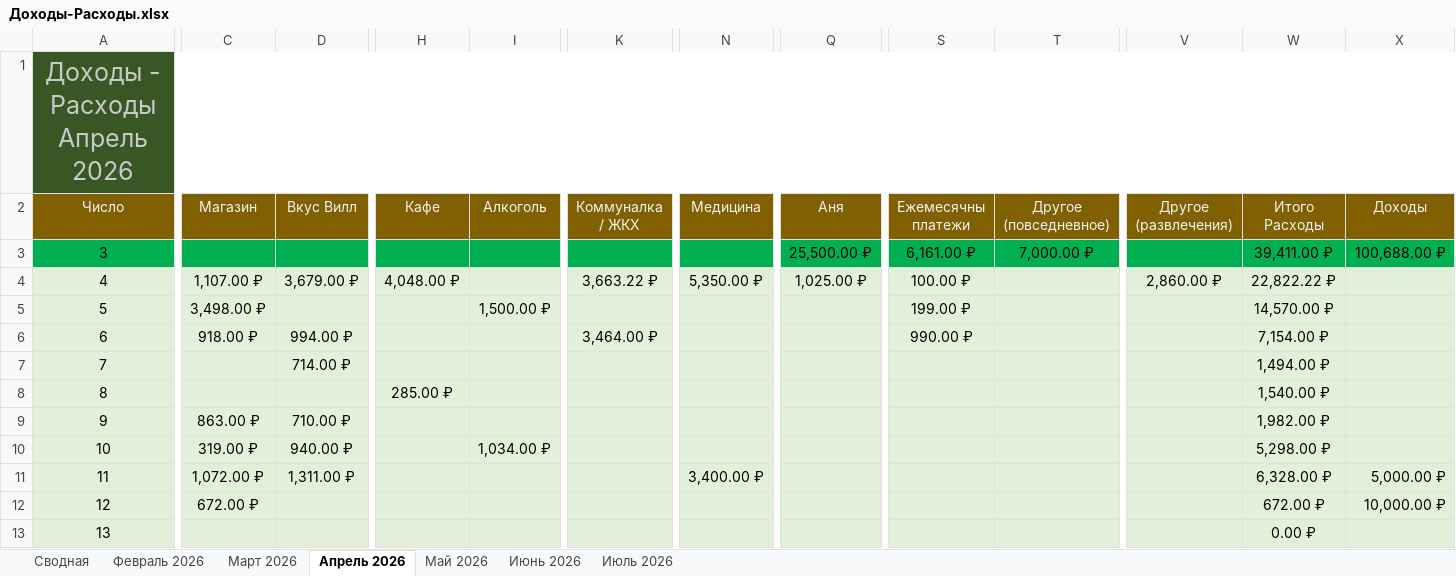
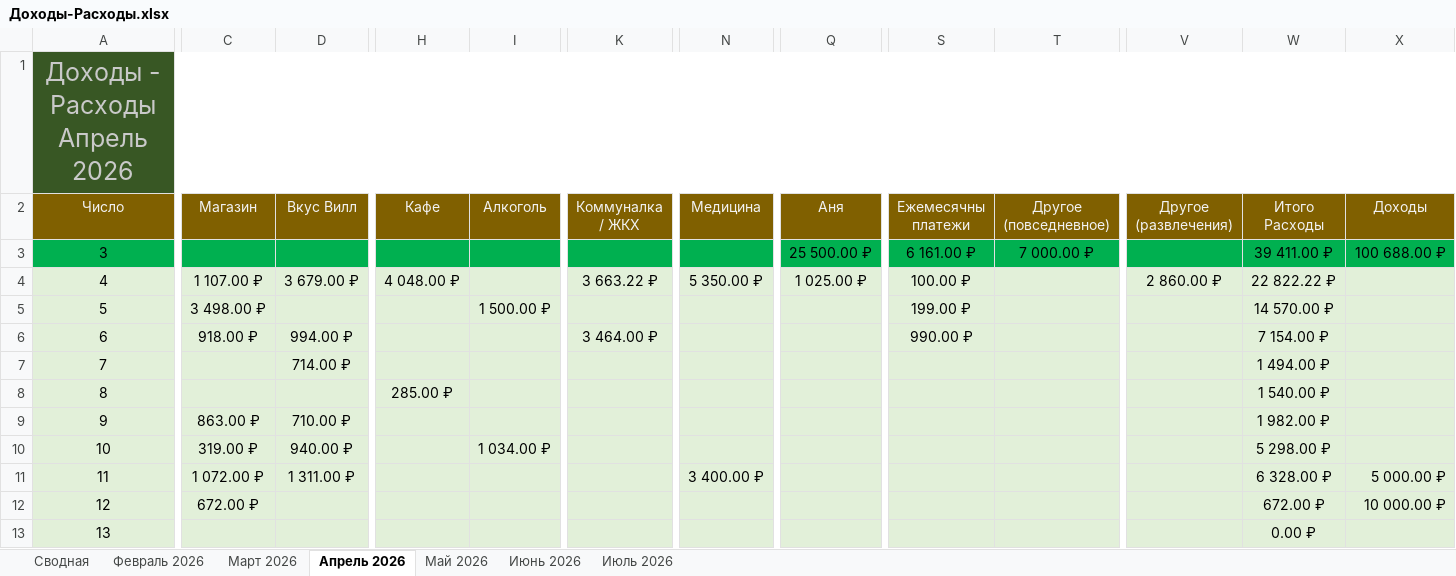
Before and after one commit to EugenySobyanin/Repository_1, an Excel workbook: Другое/2026/Доходы-Расходы.xlsx, sheet Апрель 2026, drawn as a sheet; only a part is shown, gaps mark what is left out; values as stored, in another font and other column widths than the file's, no borders; the diff covers the shown part only; the diff names each change by its address in the sheet, - before the commit and + after, or states it on an @@ line.

```diff
--- a/Другое/2026/Доходы-Расходы.xlsx (sheet Апрель 2026)
+++ b/Другое/2026/Доходы-Расходы.xlsx (sheet Апрель 2026)
-Q3 (Аня): 25,500.00 ₽
+Q3 (Аня): 25 500.00 ₽
-S3 (Ежемесячны платежи): 6,161.00 ₽
+S3 (Ежемесячны платежи): 6 161.00 ₽
-T3 (Другое (повседневное)): 7,000.00 ₽
+T3 (Другое (повседневное)): 7 000.00 ₽
-W3 (Итого Расходы): 39,411.00 ₽
+W3 (Итого Расходы): 39 411.00 ₽
-X3 (Доходы): 100,688.00 ₽
+X3 (Доходы): 100 688.00 ₽
-C4 (Магазин): 1,107.00 ₽
+C4 (Магазин): 1 107.00 ₽
-D4 (Вкус Вилл): 3,679.00 ₽
+D4 (Вкус Вилл): 3 679.00 ₽
-H4 (Кафе): 4,048.00 ₽
+H4 (Кафе): 4 048.00 ₽
-K4 (Коммуналка / ЖКХ): 3,663.22 ₽
+K4 (Коммуналка / ЖКХ): 3 663.22 ₽
-N4 (Медицина): 5,350.00 ₽
+N4 (Медицина): 5 350.00 ₽
-Q4 (Аня): 1,025.00 ₽
+Q4 (Аня): 1 025.00 ₽
-V4 (Другое (развлечения)): 2,860.00 ₽
+V4 (Другое (развлечения)): 2 860.00 ₽
-W4 (Итого Расходы): 22,822.22 ₽
+W4 (Итого Расходы): 22 822.22 ₽
-C5 (Магазин): 3,498.00 ₽
+C5 (Магазин): 3 498.00 ₽
-I5 (Алкоголь): 1,500.00 ₽
+I5 (Алкоголь): 1 500.00 ₽
-W5 (Итого Расходы): 14,570.00 ₽
+W5 (Итого Расходы): 14 570.00 ₽
-K6 (Коммуналка / ЖКХ): 3,464.00 ₽
+K6 (Коммуналка / ЖКХ): 3 464.00 ₽
-W6 (Итого Расходы): 7,154.00 ₽
+W6 (Итого Расходы): 7 154.00 ₽
-W7 (Итого Расходы): 1,494.00 ₽
+W7 (Итого Расходы): 1 494.00 ₽
-W8 (Итого Расходы): 1,540.00 ₽
+W8 (Итого Расходы): 1 540.00 ₽
-W9 (Итого Расходы): 1,982.00 ₽
+W9 (Итого Расходы): 1 982.00 ₽
-I10 (Алкоголь): 1,034.00 ₽
+I10 (Алкоголь): 1 034.00 ₽
-W10 (Итого Расходы): 5,298.00 ₽
+W10 (Итого Расходы): 5 298.00 ₽
-C11 (Магазин): 1,072.00 ₽
+C11 (Магазин): 1 072.00 ₽
-D11 (Вкус Вилл): 1,311.00 ₽
+D11 (Вкус Вилл): 1 311.00 ₽
-N11 (Медицина): 3,400.00 ₽
+N11 (Медицина): 3 400.00 ₽
-W11 (Итого Расходы): 6,328.00 ₽
+W11 (Итого Расходы): 6 328.00 ₽
-X11 (Доходы): 5,000.00 ₽
+X11 (Доходы): 5 000.00 ₽
-X12 (Доходы): 10,000.00 ₽
+X12 (Доходы): 10 000.00 ₽
```
Also changed, not shown: 100 edited cells elsewhere in this sheet, sheet Май 2026, sheet Июнь 2026, sheet Февраль 2026, sheet Март 2026, sheet Июль 2026, sheet Сводная, Другое/study_chart.xlsx, 3 other files.
